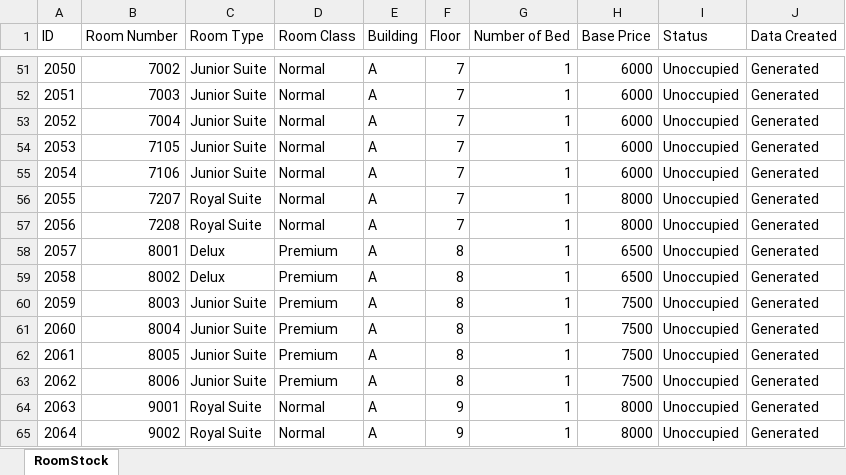
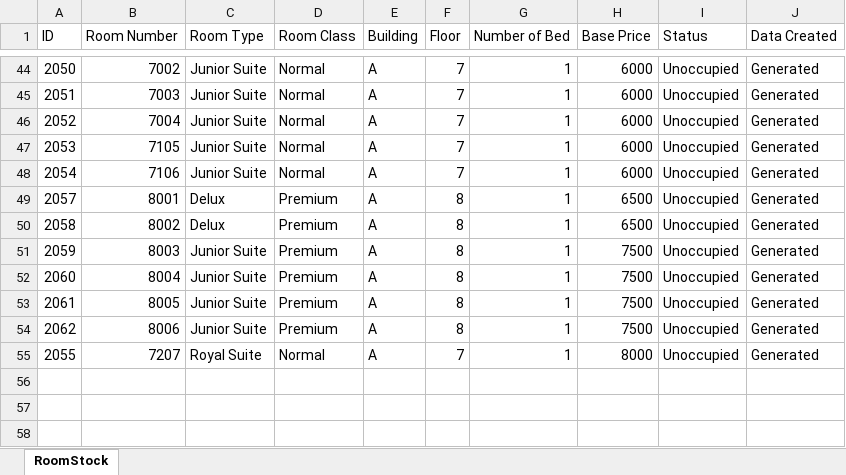
Before and after one commit to redzenova/iHotel, an Excel workbook: src/db/RoomStock.xlsx, sheet RoomStock, drawn as a sheet; only a part is shown, gaps mark what is left out; values as stored, in another font and other column widths than the file's, no borders; removed rows and columns are numbered as before the commit, all else as after; the diff covers the shown part only; the diff names each change by its address in the sheet, - before the commit and + after, or states it on an @@ line.

```diff
--- a/src/db/RoomStock.xlsx (sheet RoomStock)
+++ b/src/db/RoomStock.xlsx (sheet RoomStock)
-row 56: 2055 | 7207 | Royal Suite | Normal | A | 7 | 1 | 8000 | Unoccupied | Generated
-row 57: 2056 | 7208 | Royal Suite | Normal | A | 7 | 1 | 8000 | Unoccupied | Generated
-A55 (ID): 2063
+A55 (ID): 2055
-B55 (Room Number): 9001
+B55 (Room Number): 7207
-F55 (Floor): 9
+F55 (Floor): 7
-row 65: 2064 | 9002 | Royal Suite | Normal | A | 9 | 1 | 8000 | Unoccupied | Generated
```
Also changed, not shown: 7 removed rows, 8 moved rows and 7 edited cells elsewhere in this sheet, build/classes/db/RoomStock.xlsx, 28 other files.
